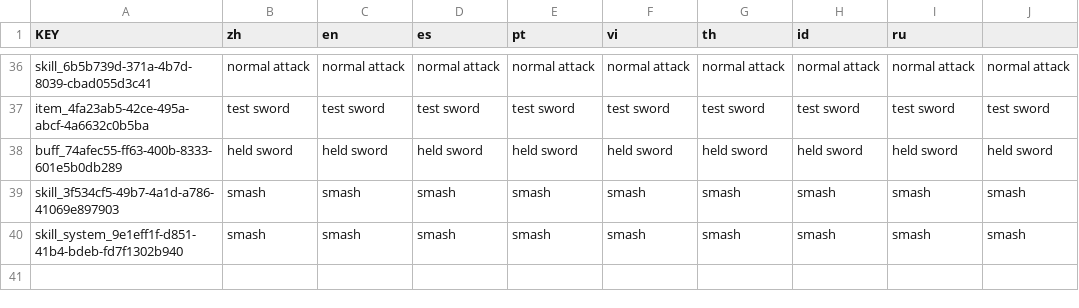
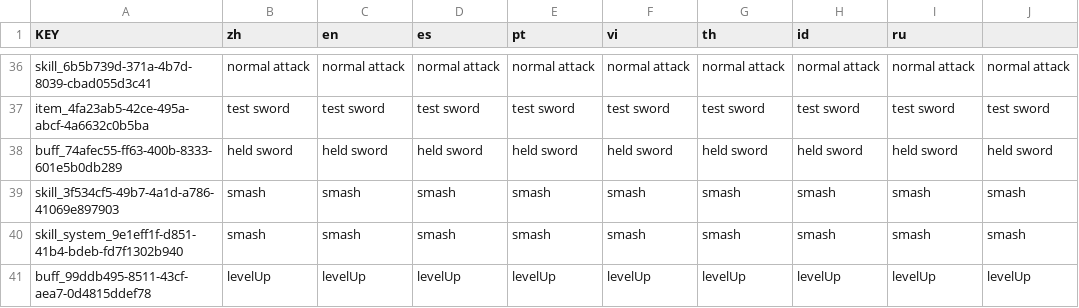
Before and after one commit to Aphikhun/Monster-Hunter, a CSV file: lang/lang.csv, drawn as a sheet; only a part is shown, gaps mark what is left out; the diff names each change by its address in the sheet, - before the commit and + after, or states it on an @@ line.

Commit message:
<add> levelUp effect

```diff
--- a/lang/lang.csv
+++ b/lang/lang.csv
+row 41: buff_99ddb495-8511-43cf-aea7-0d4815ddef78 | levelUp | levelUp | levelUp | levelUp | levelUp | levelUp | levelUp | levelUp | levelUp
```
Also changed, not shown: 6 other files.
